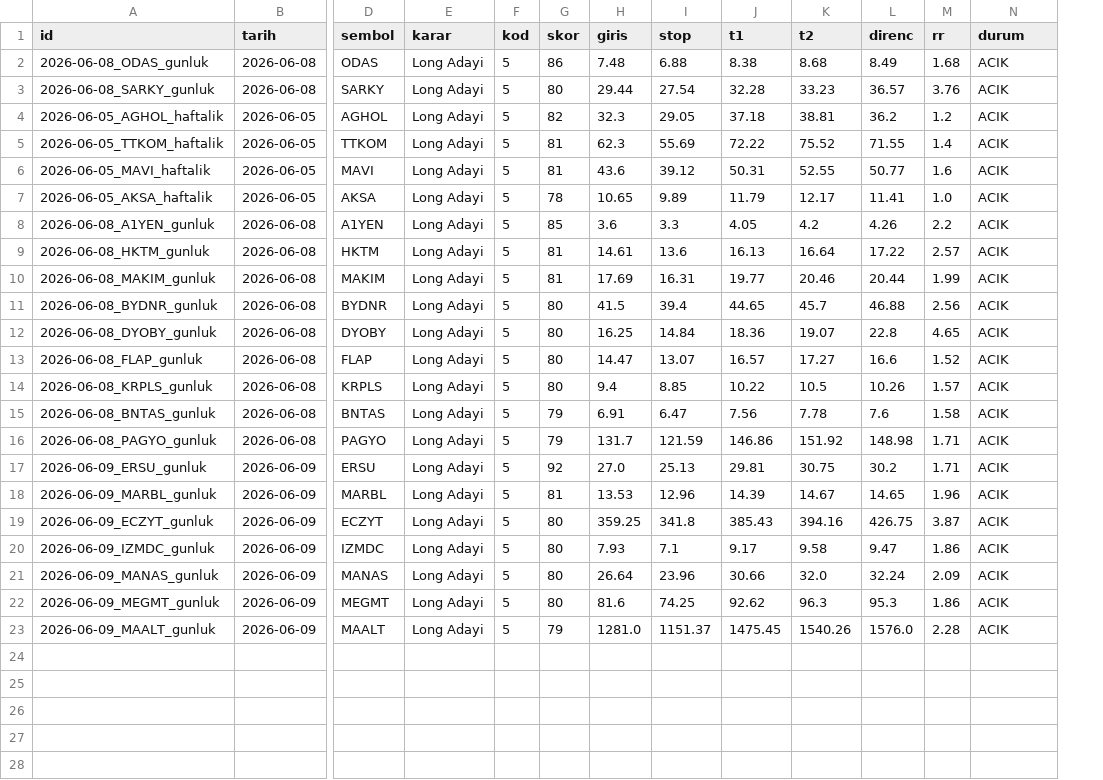
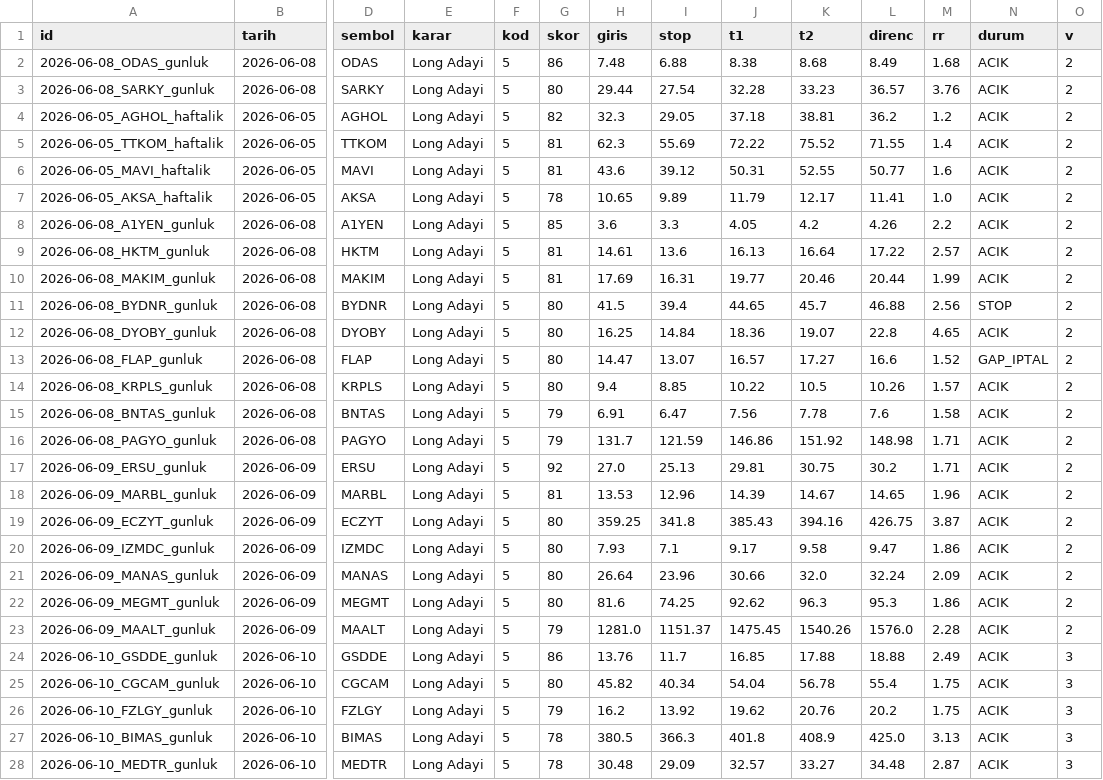
Before and after one commit to ilkukaya/swing, a CSV file: data/signals.csv, drawn as a sheet; only a part is shown, gaps mark what is left out; rows hold the shown columns only; the diff names each change by its address in the sheet, - before the commit and + after, or states it on an @@ line.

```diff
--- a/data/signals.csv
+++ b/data/signals.csv
+column O (v), rows 2-23: all 2
-N11 (durum): ACIK
+N11 (durum): STOP
-N13 (durum): ACIK
+N13 (durum): GAP_IPTAL
+row 24: 2026-06-10_GSDDE_gunluk | 2026-06-10 | GSDDE | Long Adayi | 5 | 86 | 13.76 | 11.7 | 16.85 | 17.88 | 18.88 | 2.49 | ACIK | 3
+row 25: 2026-06-10_CGCAM_gunluk | 2026-06-10 | CGCAM | Long Adayi | 5 | 80 | 45.82 | 40.34 | 54.04 | 56.78 | 55.4 | 1.75 | ACIK | 3
+row 26: 2026-06-10_FZLGY_gunluk | 2026-06-10 | FZLGY | Long Adayi | 5 | 79 | 16.2 | 13.92 | 19.62 | 20.76 | 20.2 | 1.75 | ACIK | 3
+row 27: 2026-06-10_BIMAS_gunluk | 2026-06-10 | BIMAS | Long Adayi | 5 | 78 | 380.5 | 366.3 | 401.8 | 408.9 | 425.0 | 3.13 | ACIK | 3
+row 28: 2026-06-10_MEDTR_gunluk | 2026-06-10 | MEDTR | Long Adayi | 5 | 78 | 30.48 | 29.09 | 32.57 | 33.27 | 34.48 | 2.87 | ACIK | 3
```
Also changed, not shown: data/tracking.csv, 5 other files.
